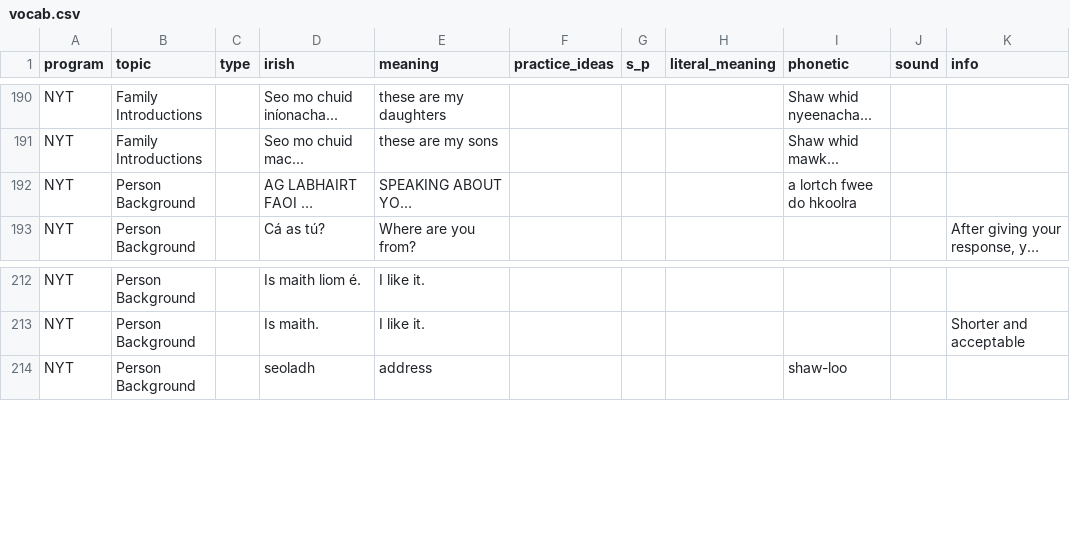
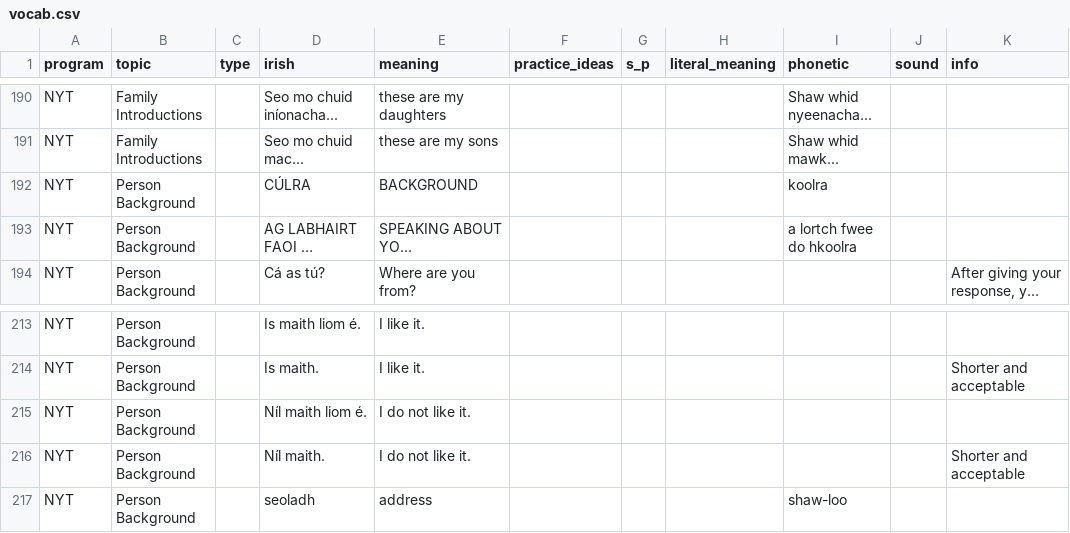
Before and after one commit to michaelw730/irish, a CSV file: vocab.csv, drawn as a sheet; only a part is shown, gaps mark what is left out; long unchanged cells end in …; the diff names each change by its address in the sheet, - before the commit and + after, or states it on an @@ line.

```diff
--- a/vocab.csv
+++ b/vocab.csv
+row 192: NYT | Person Background |  | CÚLRA | BACKGROUND |  |  |  | koolra
+row 215: NYT | Person Background |  | Níl maith liom é. | I do not like it.
+row 216: NYT | Person Background |  | Níl maith. | I do not like it. |  |  |  |  |  | Shorter and acceptable
```
Also changed, not shown: 1 other file.
